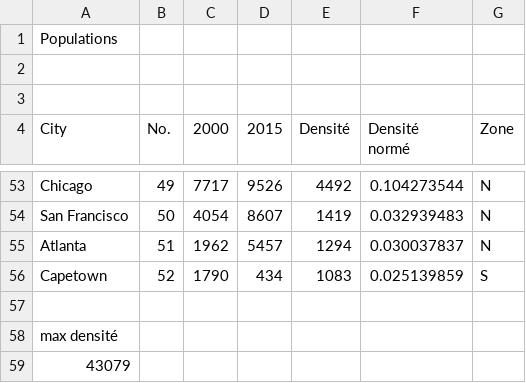
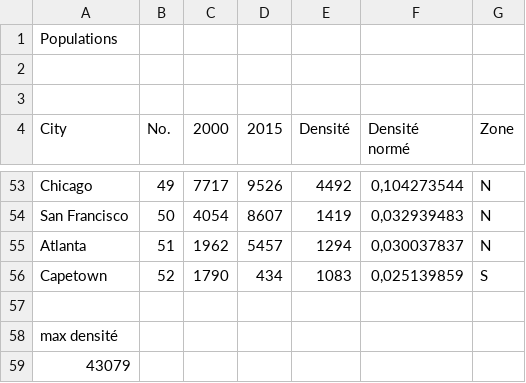
Before and after one commit to LaurenceKuhl/Projet-3BIM, a CSV file: Population.csv, drawn as a sheet; only a part is shown, gaps mark what is left out; the diff covers the shown part only; the diff names each change by its address in the sheet, - before the commit and + after, or states it on an @@ line.

```diff
--- a/Population.csv
+++ b/Population.csv
-F53 (Densité normé): 0.104273544
+F53 (Densité normé): 0,104273544
-F54 (Densité normé): 0.032939483
+F54 (Densité normé): 0,032939483
-F55 (Densité normé): 0.030037837
+F55 (Densité normé): 0,030037837
-F56 (Densité normé): 0.025139859
+F56 (Densité normé): 0,025139859
```
Also changed, not shown: 47 edited cells elsewhere in this file, 2 other files.
